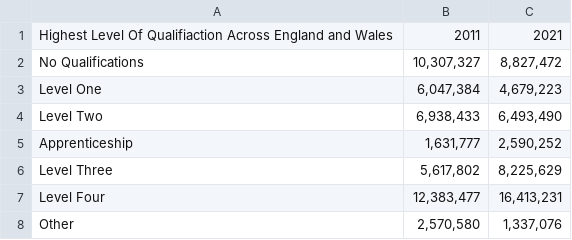
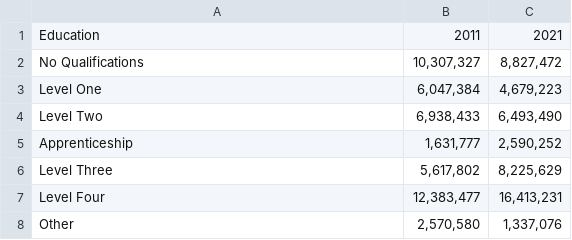
Before and after one commit to farhana290/data, a CSV file: Education_Level.csv, drawn as a sheet.

Commit message:
Add files via upload

```diff
--- a/Education_Level.csv
+++ b/Education_Level.csv
@@ -1,2 +1,2 @@
-Highest Level Of Qualifiaction Across England and Wales,2011,2021
+Education,2011,2021
 No Qualifications ,"10,307,327","8,827,472"
```
